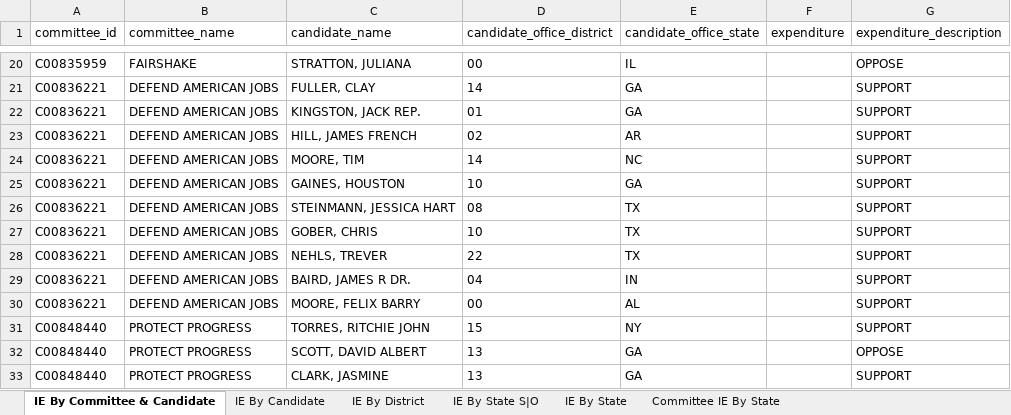
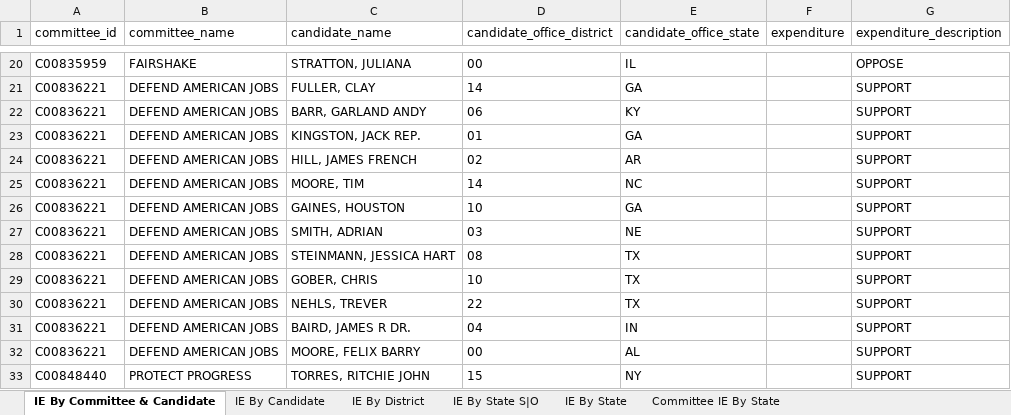
Before and after one commit to JJ-TrackAIPAC/TrackAIPAC, an Excel workbook: reports/pro-crypto/pro-crypto-independent-expenditure-region.xlsx, sheet IE By Committee & Candidate, drawn as a sheet; only a part is shown, gaps mark what is left out; the shorter side is filled out with more unchanged rows; values as stored, in another font and other column widths than the file's, no borders; table styles not drawn; the diff names each change by its address in the sheet, - before the commit and + after, or states it on an @@ line.

```diff
--- a/reports/pro-crypto/pro-crypto-independent-expenditure-region.xlsx (sheet IE By Committee & Candidate)
+++ b/reports/pro-crypto/pro-crypto-independent-expenditure-region.xlsx (sheet IE By Committee & Candidate)
+row 22: C00836221 | DEFEND AMERICAN JOBS | BARR, GARLAND ANDY | 06 | KY |  | SUPPORT
+row 27: C00836221 | DEFEND AMERICAN JOBS | SMITH, ADRIAN | 03 | NE |  | SUPPORT
```
Also changed, not shown: sheet IE By Candidate, sheet IE By District, sheet Committee IE By State, reports/pro-big-tech/pro-big-tech-disbursement-report.xlsx, reports/pro-crypto/pro-crypto-F24-ie-report.xlsx, 14 other files.
